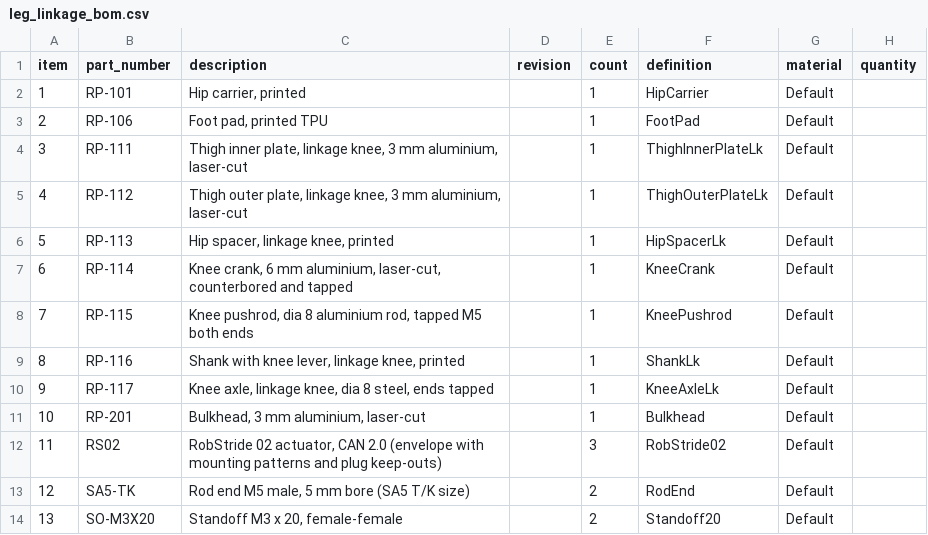
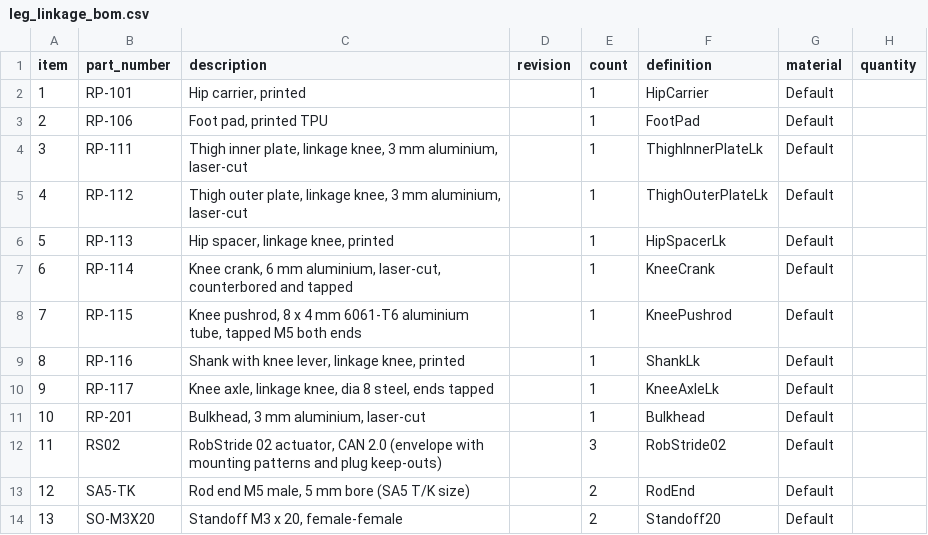
Before and after one commit to nightswimmer/RoboPuppy, a CSV file: cad/leg/leg_linkage_bom.csv, drawn as a sheet.

Commit message:
Reshaped the rig leg from a sketch and switched the pushrod to an 8 x 4 tube - Thigh (rig only): hip and knee rounds joined by two convex rear arcs   (R1200 from the hip, R230 into the knee from 0.4 lt) and two concave   front arcs (R210, then R40 into the knee from 0.75 lt), so the bend is   near the knee; the front edge stays at least 1.5 mm in front of the rod - Shank (rig only): S-shaped centreline (15 mm line leaning 4 deg back,   R150 toward the front, R175 back to the foot); spacers moved onto the   curve at 55 and 125 mm - Pushrod RP-115: 8 x 4 mm 6061-T6 tube tapped M5 both ends, with male   SA5 T/K rod ends (no end plugs); rig rod hollow too; linkage BOMs updated - Rig clash-checked at nine knee angles from -60 to -159 deg: no clashes   between links - Document the pushrod choice, the new leg shapes and the open points

```diff
--- a/cad/leg/leg_linkage_bom.csv
+++ b/cad/leg/leg_linkage_bom.csv
@@ -7,3 +7,3 @@
 "6","RP-114","Knee crank, 6 mm aluminium, laser-cut, counterbored and tapped","","1","KneeCrank","Default",""
-"7","RP-115","Knee pushrod, dia 8 aluminium rod, tapped M5 both ends","","1","KneePushrod","Default",""
+"7","RP-115","Knee pushrod, 8 x 4 mm 6061-T6 aluminium tube, tapped M5 both ends","","1","KneePushrod","Default",""
 "8","RP-116","Shank with knee lever, linkage knee, printed","","1","ShankLk","Default",""
```
Also changed, not shown: cad/robot/bom_linkage.csv, 10 other files.
